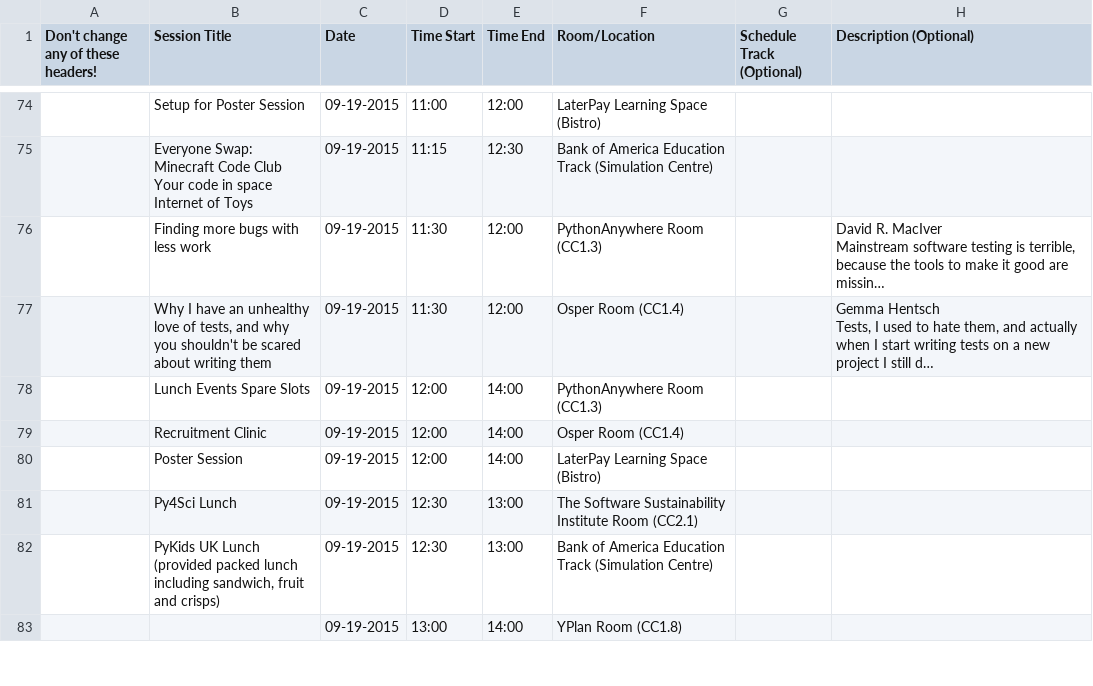
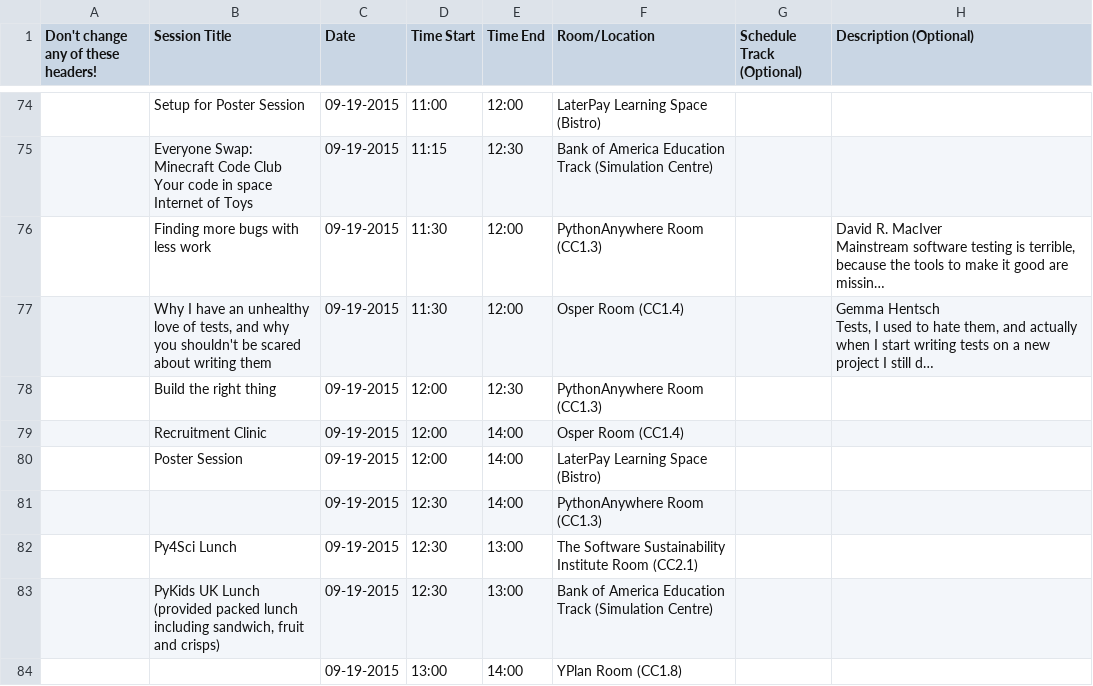
Before and after one commit to PyconUK/2015.pyconuk.org, a CSV file: schedule/csv/schedule.csv, drawn as a sheet; only a part is shown, gaps mark what is left out; long unchanged cells end in …; the diff names each change by its address in the sheet, - before the commit and + after, or states it on an @@ line.

```diff
--- a/schedule/csv/schedule.csv
+++ b/schedule/csv/schedule.csv
-B78 (Session Title): Lunch Events Spare Slots
+B78 (Session Title): Build the right thing
-E78 (Time End): 14:00
+E78 (Time End): 12:30
+row 81:  |  | 09-19-2015 | 12:30 | 14:00 | PythonAnywhere Room (CC1.3)
```
Also changed, not shown: schedule/summary/summary.csv, 3 other files.
